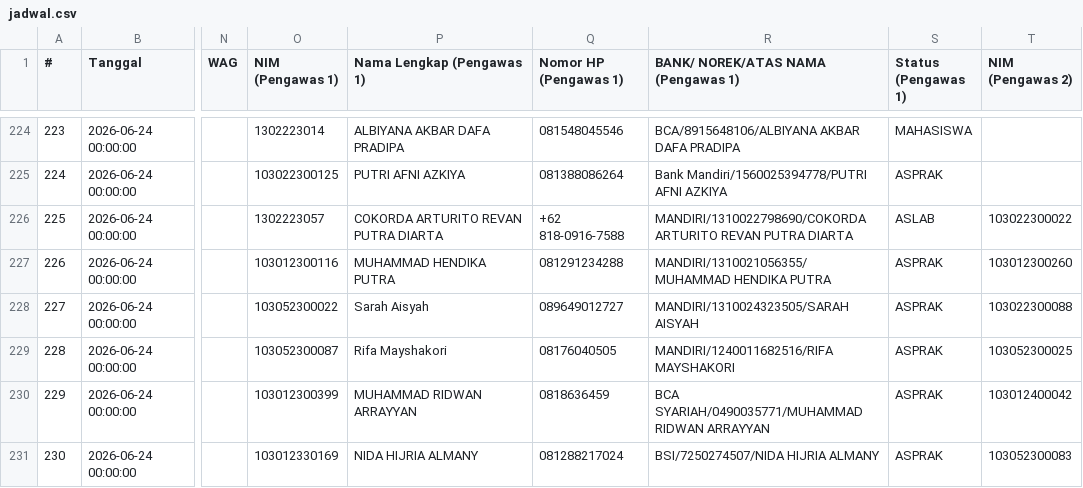
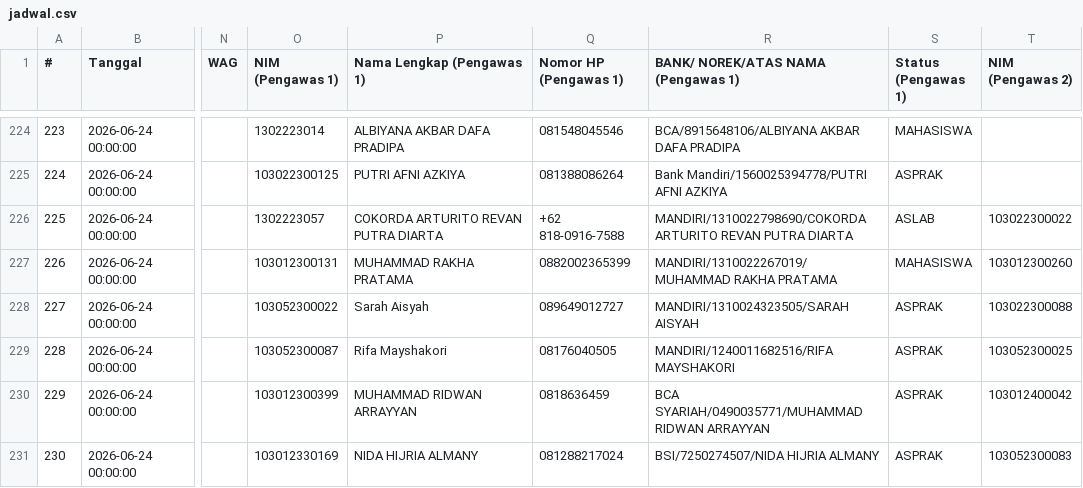
Before and after one commit to Fall-Llihc/Visualisasi-Jadwal-Pengawas, a CSV file: data/jadwal.csv, drawn as a sheet; only a part is shown, gaps mark what is left out; the diff covers the shown part only; the diff names each change by its address in the sheet, - before the commit and + after, or states it on an @@ line.

```diff
--- a/data/jadwal.csv
+++ b/data/jadwal.csv
-O227 (NIM (Pengawas 1)): 103012300116
+O227 (NIM (Pengawas 1)): 103012300131
-P227 (Nama Lengkap (Pengawas 1)): MUHAMMAD HENDIKA PUTRA
+P227 (Nama Lengkap (Pengawas 1)): MUHAMMAD RAKHA PRATAMA
-Q227 (Nomor HP (Pengawas 1)): 081291234288
+Q227 (Nomor HP (Pengawas 1)): 0882002365399
-R227: MANDIRI/1310021056355/MUHAMMAD HENDIKA PUTRA
+R227: MANDIRI/1310022267019/MUHAMMAD RAKHA PRATAMA
-S227 (Status (Pengawas 1)): ASPRAK
+S227 (Status (Pengawas 1)): MAHASISWA
```
Also changed, not shown: 15 edited cells elsewhere in this file, 1 other file.
